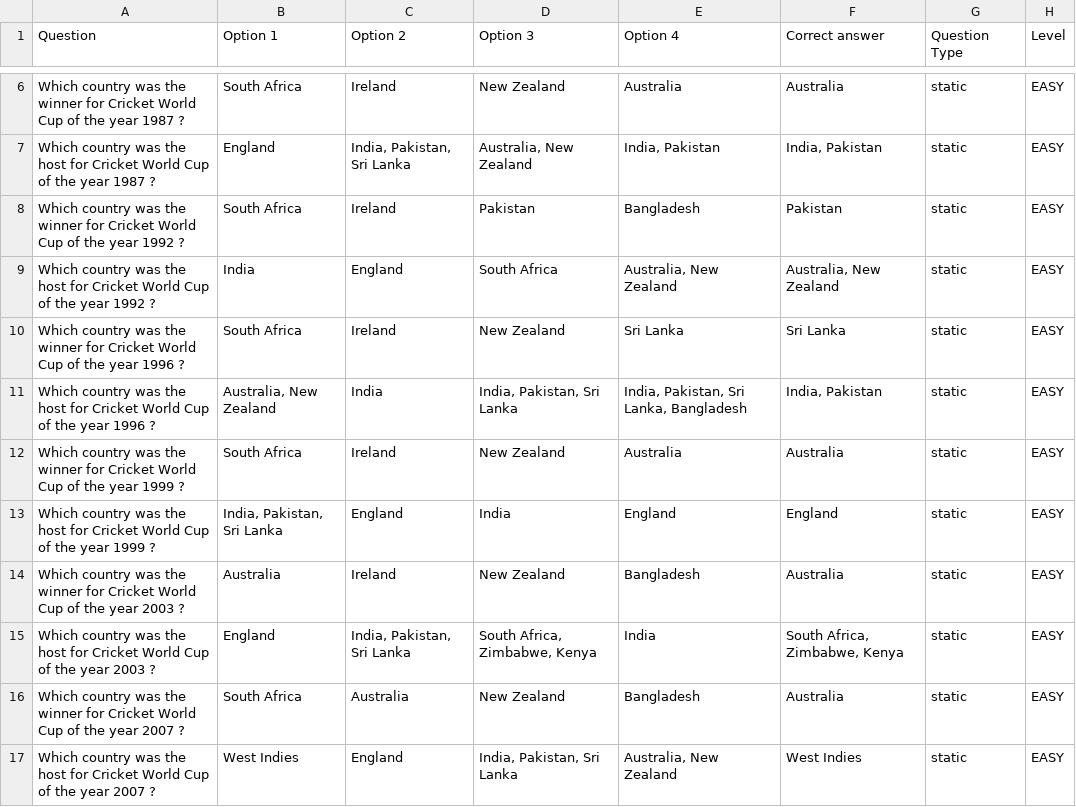
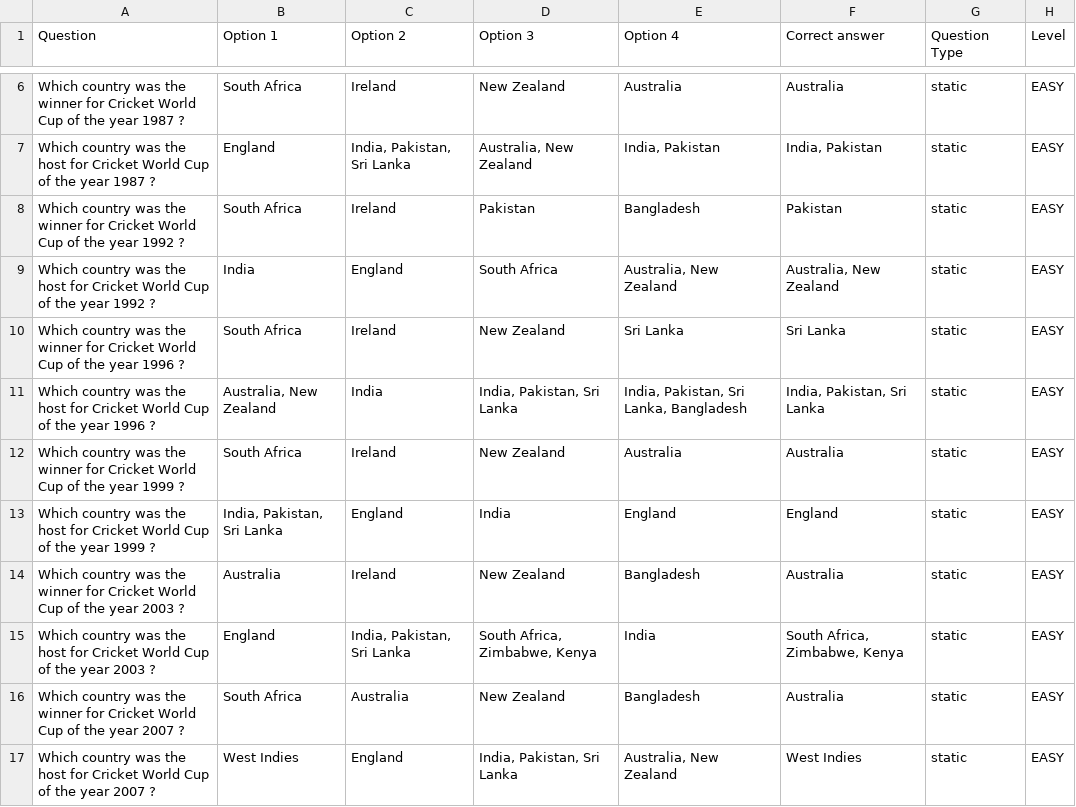
Before and after one commit to HarshitaSahai/AugLi, a CSV file: Quiz/Sports/Level/sportsquizsheeteasy.csv, drawn as a sheet; only a part is shown, gaps mark what is left out.

Commit message:
Update sportsquizsheeteasy.csv

```diff
--- a/Quiz/Sports/Level/sportsquizsheeteasy.csv
+++ b/Quiz/Sports/Level/sportsquizsheeteasy.csv
@@ -10,3 +10,3 @@ Which country was the host for Cricket World Cup of the year 1992 ? ,India,Engla
 Which country was the winner for Cricket World Cup of the year 1996 ? ,South Africa,Ireland,New Zealand,Sri Lanka,Sri Lanka,static,EASY
-Which country was the host for Cricket World Cup of the year 1996 ? ,"Australia, New Zealand",India,"India, Pakistan, Sri Lanka","India, Pakistan, Sri Lanka, Bangladesh","India, Pakistan",static,EASY
+Which country was the host for Cricket World Cup of the year 1996 ? ,"Australia, New Zealand",India,"India, Pakistan, Sri Lanka","India, Pakistan, Sri Lanka, Bangladesh","India, Pakistan, Sri Lanka",static,EASY
 Which country was the winner for Cricket World Cup of the year 1999 ? ,South Africa,Ireland,New Zealand,Australia,Australia,static,EASY
```
